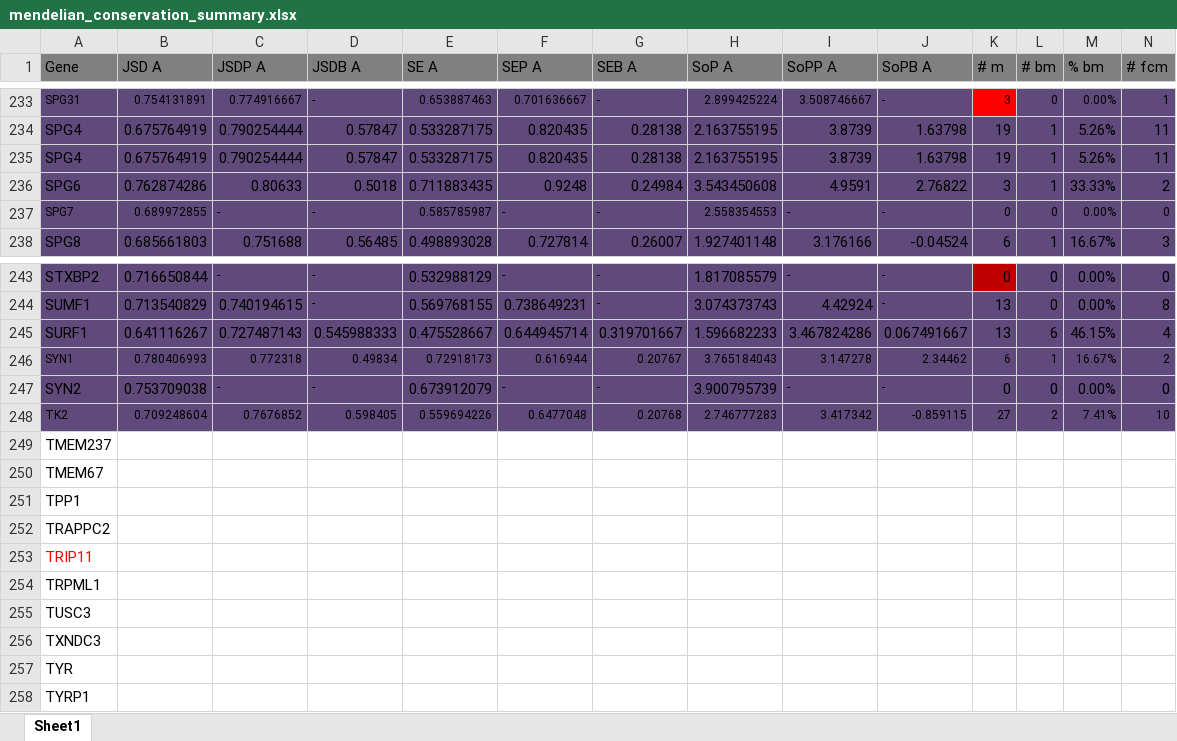
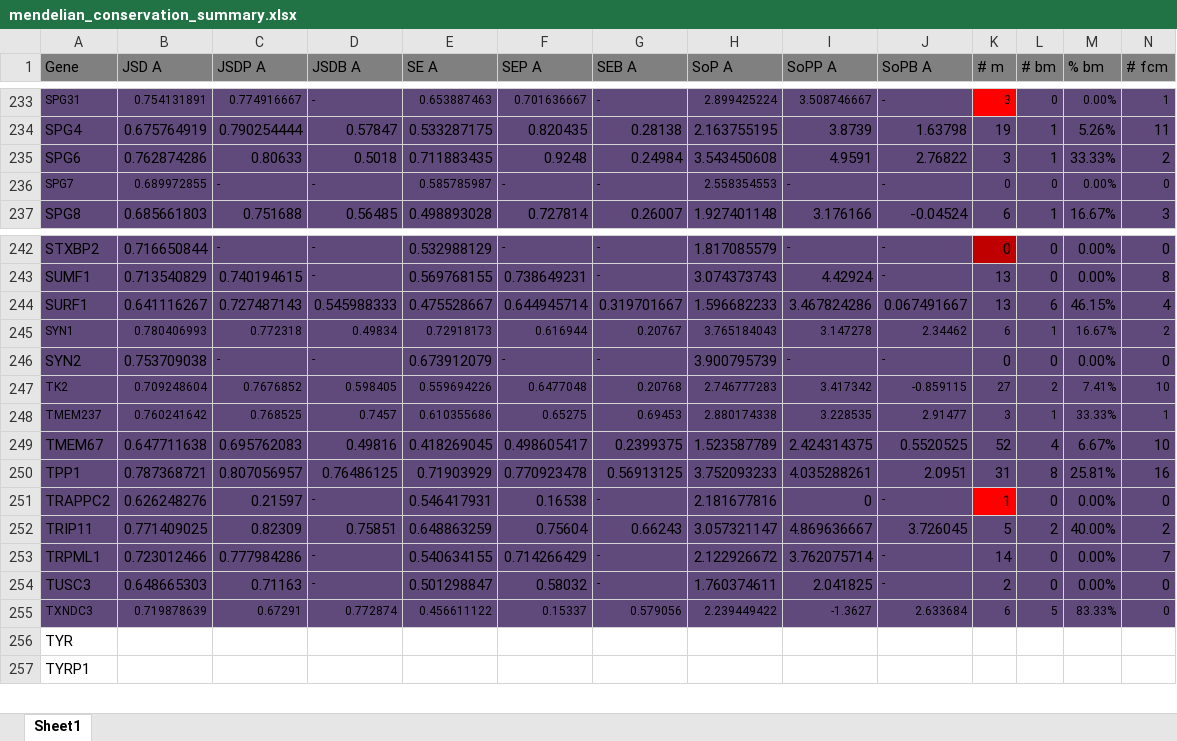
Before and after one commit to materechm/plabData, an Excel workbook: yeast_replaceable_genes/sequences/all_other_mendelian/mendelian_conservation_summary.xlsx, sheet Sheet1, drawn as a sheet; only a part is shown, gaps mark what is left out; values as stored, in another font and other column widths than the file's, no borders; removed rows and columns are numbered as before the commit, all else as after; rows hold the shown columns only; the diff names each change by its address in the sheet, - before the commit and + after, or states it on an @@ line.

Commit message:
more genes

```diff
--- a/yeast_replaceable_genes/sequences/all_other_mendelian/mendelian_conservation_summary.xlsx (sheet Sheet1)
+++ b/yeast_replaceable_genes/sequences/all_other_mendelian/mendelian_conservation_summary.xlsx (sheet Sheet1)
-row 235: SPG4 | 0.675764919 | 0.790254444 | 0.57847 | 0.533287175 | 0.820435 | 0.28138 | 2.163755195 | 3.8739 | 1.63798 | 19 | 1 | 5.26% | 11
-row 249: TMEM237
-row 250: TMEM67
-row 251: TPP1
-row 252: TRAPPC2
-row 253: TRIP11
-row 254: TRPML1
-row 255: TUSC3
-row 256: TXNDC3
+row 248: TMEM237 | 0.760241642 | 0.768525 | 0.7457 | 0.610355686 | 0.65275 | 0.69453 | 2.880174338 | 3.228535 | 2.91477 | 3 | 1 | 33.33% | 1
+row 249: TMEM67 | 0.647711638 | 0.695762083 | 0.49816 | 0.418269045 | 0.498605417 | 0.2399375 | 1.523587789 | 2.424314375 | 0.5520525 | 52 | 4 | 6.67% | 10
+row 250: TPP1 | 0.787368721 | 0.807056957 | 0.76486125 | 0.71903929 | 0.770923478 | 0.56913125 | 3.752093233 | 4.035288261 | 2.0951 | 31 | 8 | 25.81% | 16
+row 251: TRAPPC2 | 0.626248276 | 0.21597 | - | 0.546417931 | 0.16538 | - | 2.181677816 | 0 | - | 1 | 0 | 0.00% | 0
+row 252: TRIP11 | 0.771409025 | 0.82309 | 0.75851 | 0.648863259 | 0.75604 | 0.66243 | 3.057321147 | 4.869636667 | 3.726045 | 5 | 2 | 40.00% | 2
+row 253: TRPML1 | 0.723012466 | 0.777984286 | - | 0.540634155 | 0.714266429 | - | 2.122926672 | 3.762075714 | - | 14 | 0 | 0.00% | 7
+row 254: TUSC3 | 0.648665303 | 0.71163 | - | 0.501298847 | 0.58032 | - | 1.760374611 | 2.041825 | - | 2 | 0 | 0.00% | 0
+row 255: TXNDC3 | 0.719878639 | 0.67291 | 0.772874 | 0.456611122 | 0.15337 | 0.579056 | 2.239449422 | -1.3627 | 2.633684 | 6 | 5 | 83.33% | 0
```
Also changed, not shown: formulas that keep their value, 50 other files.
